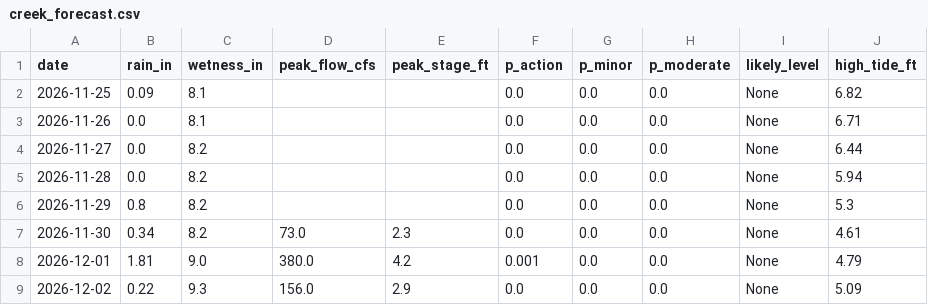
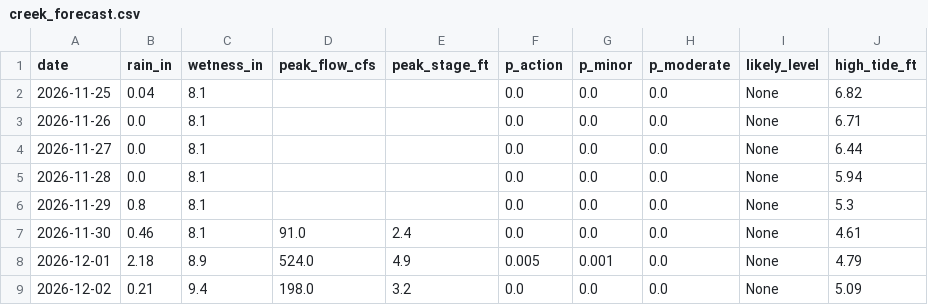
Before and after one commit to kevinkeet/frontpage, a CSV file: capitola/data/creek_forecast.csv, drawn as a sheet; only a part is shown; the diff names each change by its address in the sheet, - before the commit and + after, or states it on an @@ line.

```diff
--- a/capitola/data/creek_forecast.csv
+++ b/capitola/data/creek_forecast.csv
-B2 (rain_in): 0.09
+B2 (rain_in): 0.04
-C4:C7 (wetness_in): 8.2
+C4:C7 (wetness_in): 8.1
-B7 (rain_in): 0.34
+B7 (rain_in): 0.46
-D7 (peak_flow_cfs): 73.0
+D7 (peak_flow_cfs): 91.0
-E7 (peak_stage_ft): 2.3
+E7 (peak_stage_ft): 2.4
-B8 (rain_in): 1.81
+B8 (rain_in): 2.18
-C8 (wetness_in): 9.0
+C8 (wetness_in): 8.9
-D8 (peak_flow_cfs): 380.0
+D8 (peak_flow_cfs): 524.0
-E8 (peak_stage_ft): 4.2
+E8 (peak_stage_ft): 4.9
-F8 (p_action): 0.001
+F8 (p_action): 0.005
-G8 (p_minor): 0.0
+G8 (p_minor): 0.001
-B9 (rain_in): 0.22
+B9 (rain_in): 0.21
-C9 (wetness_in): 9.3
+C9 (wetness_in): 9.4
-D9 (peak_flow_cfs): 156.0
+D9 (peak_flow_cfs): 198.0
-E9 (peak_stage_ft): 2.9
+E9 (peak_stage_ft): 3.2
```
Also changed, not shown: capitola/data/forecast_daily.csv, capitola/data/forecast_hourly.csv, 3 other files.
